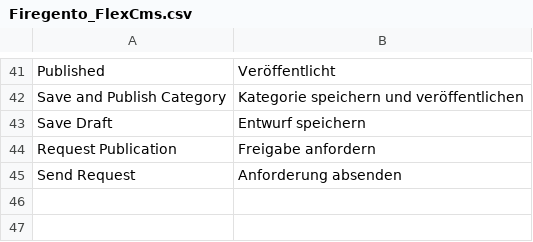
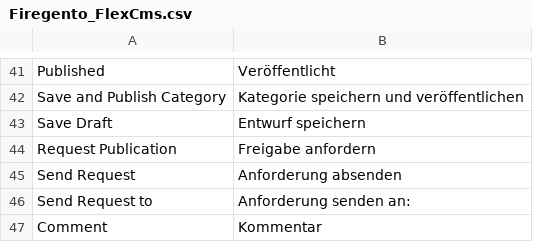
Before and after one commit to magento-hackathon/FireGento_FlexCms, a CSV file: src/app/locale/de_DE/Firegento_FlexCms.csv, drawn as a sheet; only a part is shown, gaps mark what is left out; the diff names each change by its address in the sheet, - before the commit and + after, or states it on an @@ line.

```diff
--- a/src/app/locale/de_DE/Firegento_FlexCms.csv
+++ b/src/app/locale/de_DE/Firegento_FlexCms.csv
+row 46: Send Request to | Anforderung senden an:
+row 47: Comment | Kommentar
```
Also changed, not shown: 4 other files.
